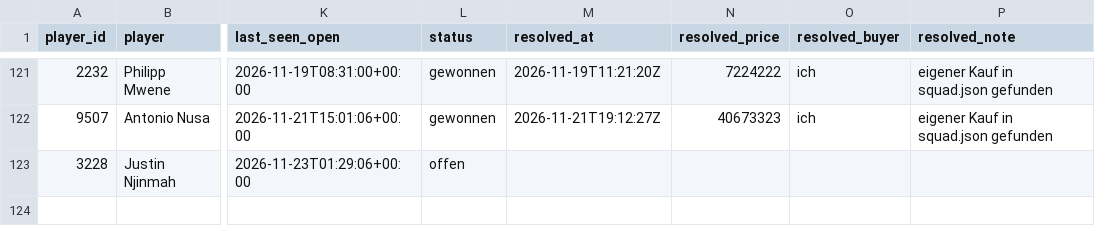
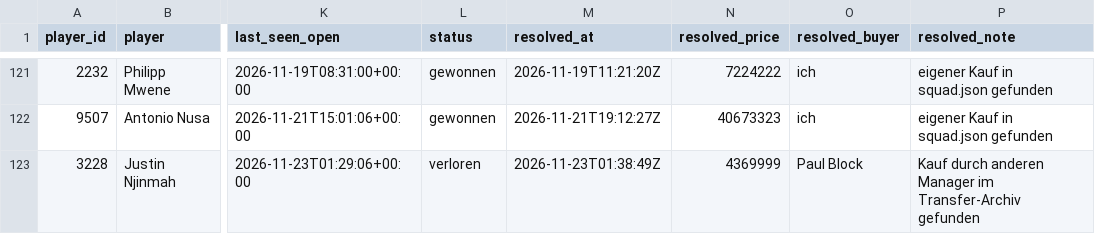
Before and after one commit to Klaudeai/feed-c95b9a6cf8, a CSV file: data/history_my_bids.csv, drawn as a sheet; only a part is shown, gaps mark what is left out; the diff names each change by its address in the sheet, - before the commit and + after, or states it on an @@ line.

Commit message:
update 2026-11-23T02:01:06.207055+00:00

```diff
--- a/data/history_my_bids.csv
+++ b/data/history_my_bids.csv
-L123 (status): offen
+L123 (status): verloren
-M123 (resolved_at): (empty)
+M123 (resolved_at): 2026-11-23T01:38:49Z
-N123 (resolved_price): (empty)
+N123 (resolved_price): 4369999
-O123 (resolved_buyer): (empty)
+O123 (resolved_buyer): Paul Block
-P123 (resolved_note): (empty)
+P123 (resolved_note): Kauf durch anderen Manager im Transfer-Archiv gefunden
```
